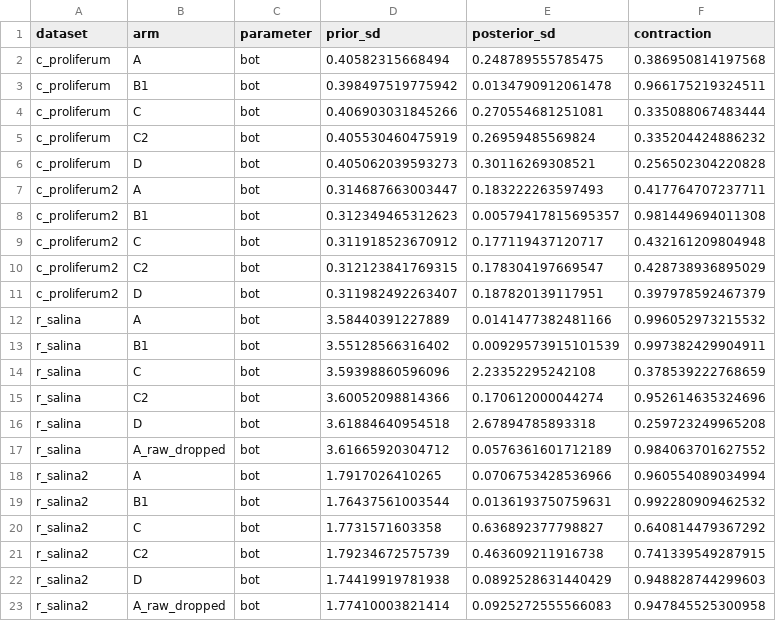
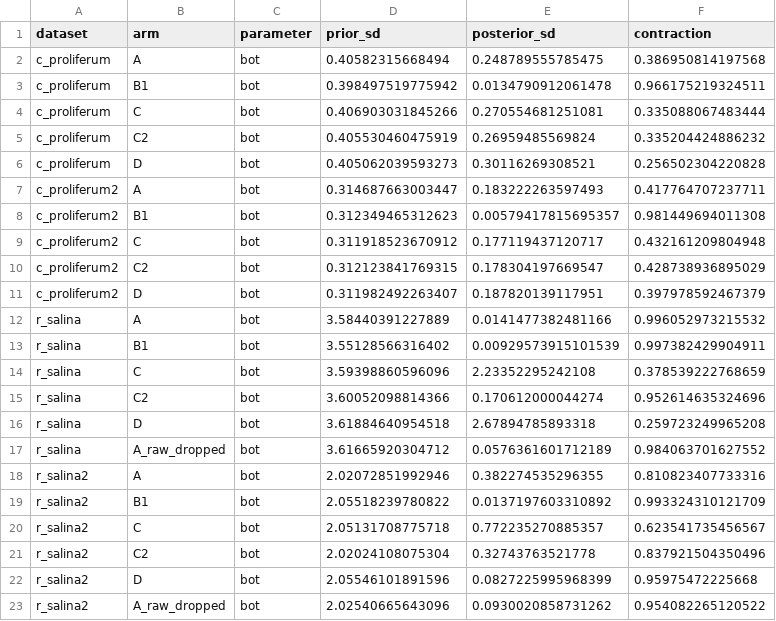
Before and after one commit to open-AIMS/negative-sgr, a CSV file: analysis/phase4_bot_contraction.csv, drawn as a sheet.

```diff
--- a/analysis/phase4_bot_contraction.csv
+++ b/analysis/phase4_bot_contraction.csv
@@ -17,7 +17,7 @@
 "r_salina","A_raw_dropped","bot",3.61665920304712,0.0576361601712189,0.984063701627552
-"r_salina2","A","bot",1.7917026410265,0.0706753428536966,0.960554089034994
-"r_salina2","B1","bot",1.76437561003544,0.0136193750759631,0.992280909462532
-"r_salina2","C","bot",1.7731571603358,0.636892377798827,0.640814479367292
-"r_salina2","C2","bot",1.79234672575739,0.463609211916738,0.741339549287915
-"r_salina2","D","bot",1.74419919781938,0.0892528631440429,0.948828744299603
-"r_salina2","A_raw_dropped","bot",1.77410003821414,0.0925272555566083,0.947845525300958
+"r_salina2","A","bot",2.02072851992946,0.382274535296355,0.810823407733316
+"r_salina2","B1","bot",2.05518239780822,0.0137197603310892,0.993324310121709
+"r_salina2","C","bot",2.05131708775718,0.772235270885357,0.623541735456567
+"r_salina2","C2","bot",2.02024108075304,0.32743763521778,0.837921504350496
+"r_salina2","D","bot",2.05546101891596,0.0827225995968399,0.95975472225668
+"r_salina2","A_raw_dropped","bot",2.02540665643096,0.0930020858731262,0.954082265120522
```
Also changed, not shown: analysis/phase3_diagnostics.csv, analysis/phase3_divergence.csv, 9 other files.
